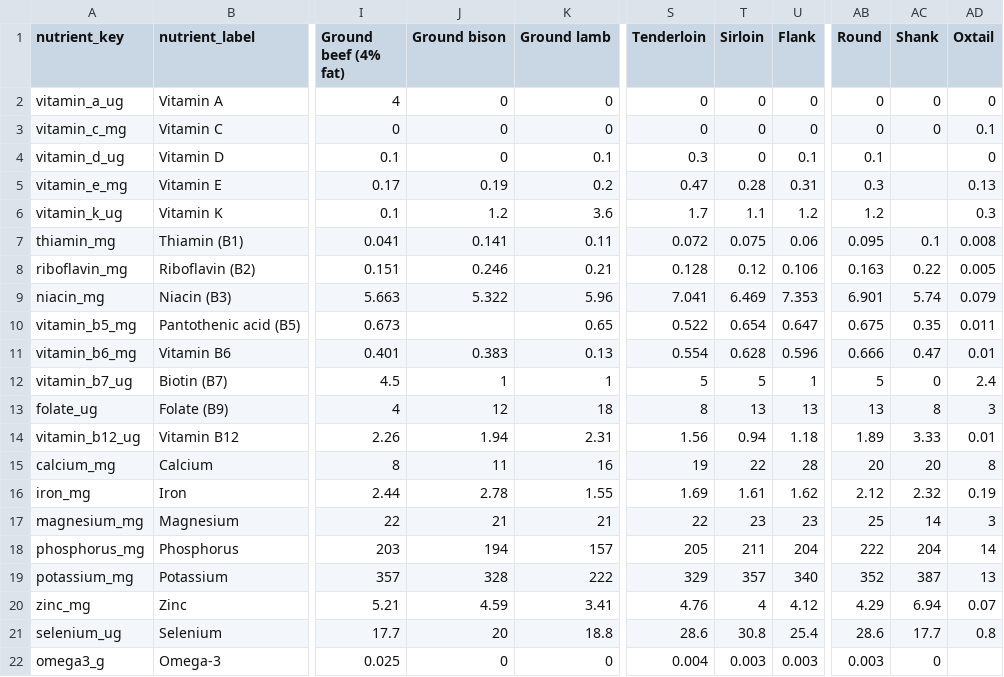
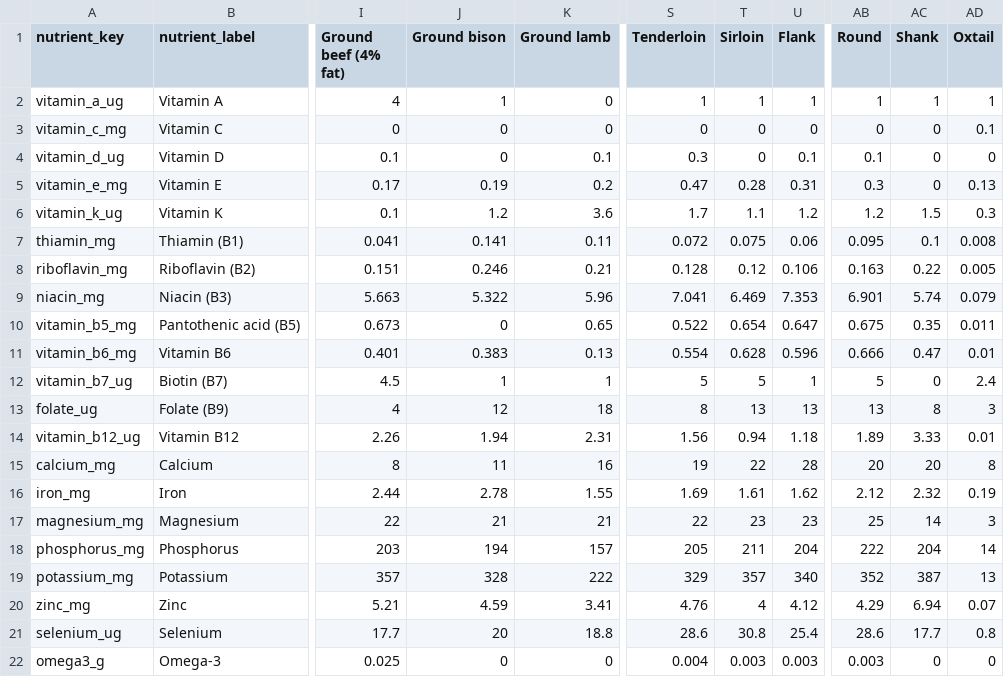
Before and after one commit to ajyyuan/source-nutrition, a CSV file: data/canon/source-canon-v1.micronutrient-matrix.csv, drawn as a sheet; only a part is shown, gaps mark what is left out; the diff names each change by its address in the sheet, - before the commit and + after, or states it on an @@ line.

```diff
--- a/data/canon/source-canon-v1.micronutrient-matrix.csv
+++ b/data/canon/source-canon-v1.micronutrient-matrix.csv
-J2 (Ground bison): 0
+J2 (Ground bison): 1
-S2 (Tenderloin): 0
+S2 (Tenderloin): 1
-T2 (Sirloin): 0
+T2 (Sirloin): 1
-U2 (Flank): 0
+U2 (Flank): 1
-AB2 (Round): 0
+AB2 (Round): 1
-AC2 (Shank): 0
+AC2 (Shank): 1
-AD2 (Oxtail): 0
+AD2 (Oxtail): 1
-AC4:AC5 (Shank): (empty)
+AC4:AC5 (Shank): 0
-AC6 (Shank): (empty)
+AC6 (Shank): 1.5
-J10 (Ground bison): (empty)
+J10 (Ground bison): 0
-AD22 (Oxtail): (empty)
+AD22 (Oxtail): 0
```
Also changed, not shown: data/canon/source-canon-v1.micronutrient-coverage.csv, data/canon/source-canon-v1.micronutrient-matrix-status.csv, 6 other files.
